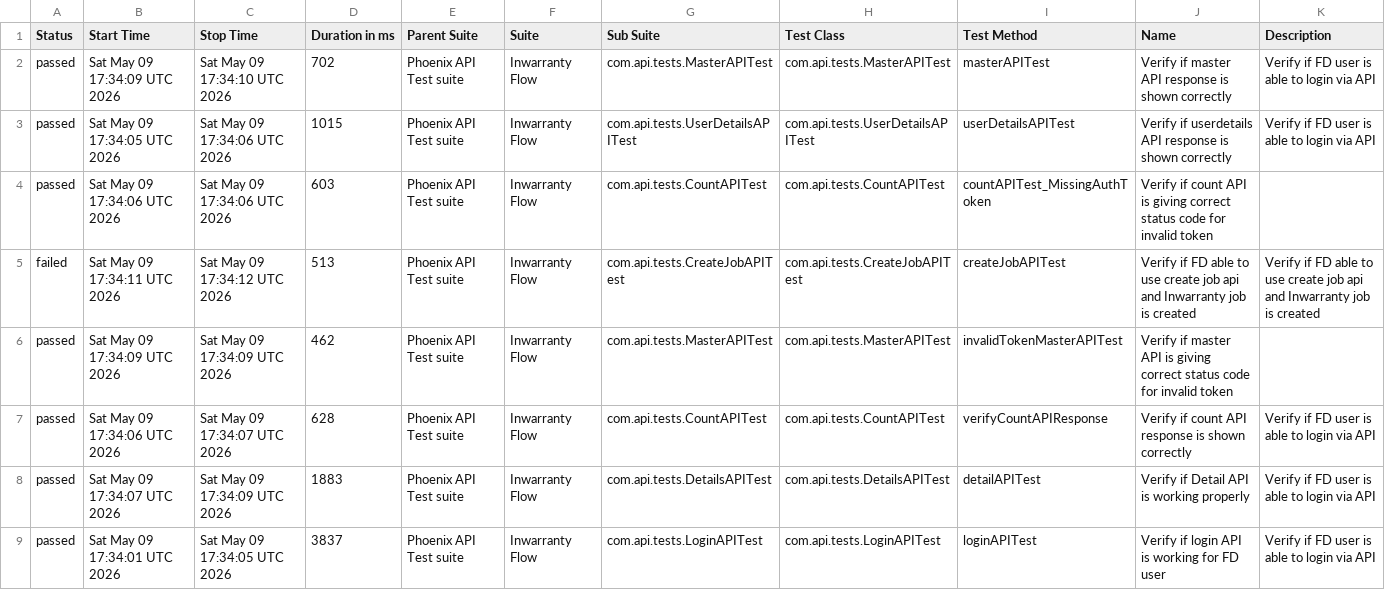
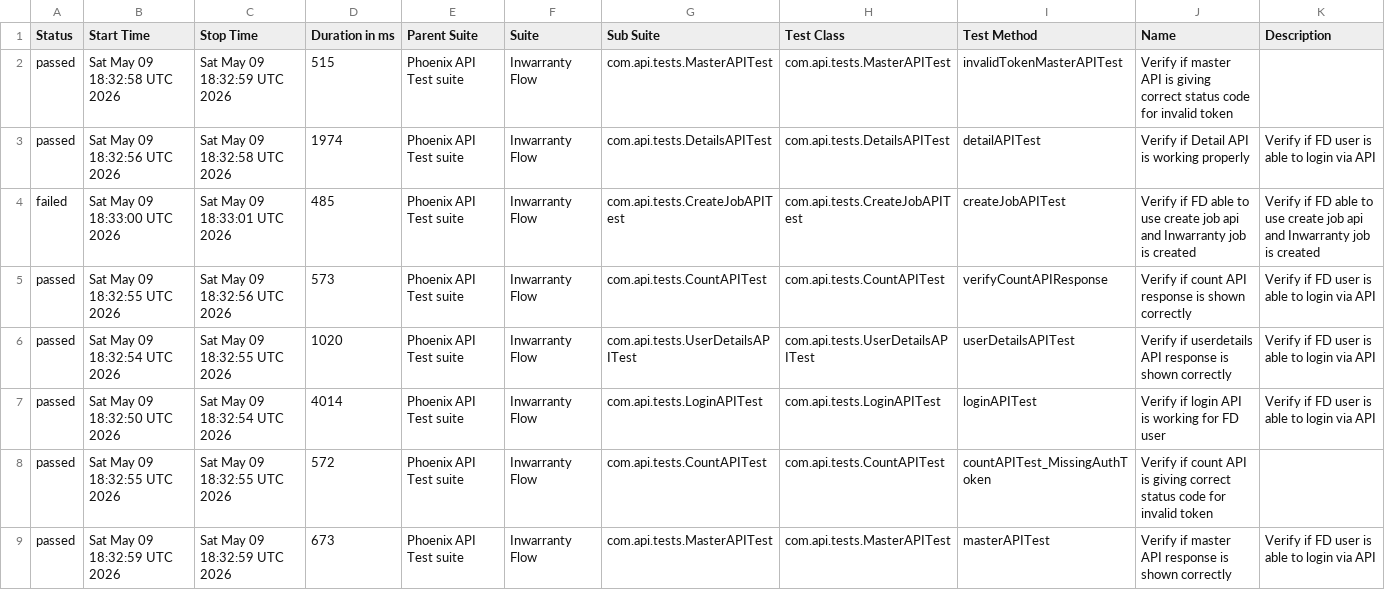
Before and after one commit to tusharS007/PhoenixTestAutomationFramework, a CSV file: data/suites.csv, drawn as a sheet.

```diff
--- a/data/suites.csv
+++ b/data/suites.csv
@@ -1,9 +1,9 @@
 "Status","Start Time","Stop Time","Duration in ms","Parent Suite","Suite","Sub Suite","Test Class","Test Method","Name","Description"
-"passed","Sat May 09 17:34:09 UTC 2026","Sat May 09 17:34:10 UTC 2026","702","Phoenix API Test suite","Inwarranty Flow","com.api.tests.MasterAPITest","com.api.tests.MasterAPITest","masterAPITest","Verify if master API response is shown correctly","Verify if FD user is able to login via API"
-"passed","Sat May 09 17:34:05 UTC 2026","Sat May 09 17:34:06 UTC 2026","1015","Phoenix API Test suite","Inwarranty Flow","com.api.tests.UserDetailsAPITest","com.api.tests.UserDetailsAPITest","userDetailsAPITest","Verify if userdetails API response is shown correctly","Verify if FD user is able to login via API"
-"passed","Sat May 09 17:34:06 UTC 2026","Sat May 09 17:34:06 UTC 2026","603","Phoenix API Test suite","Inwarranty Flow","com.api.tests.CountAPITest","com.api.tests.CountAPITest","countAPITest_MissingAuthToken","Verify if count API is giving correct status code for invalid token",""
-"failed","Sat May 09 17:34:11 UTC 2026","Sat May 09 17:34:12 UTC 2026","513","Phoenix API Test suite","Inwarranty Flow","com.api.tests.CreateJobAPITest","com.api.tests.CreateJobAPITest","createJobAPITest","Verify if FD able to use create job api and Inwarranty job is created","Verify if FD able to use create job api and Inwarranty job is created"
-"passed","Sat May 09 17:34:09 UTC 2026","Sat May 09 17:34:09 UTC 2026","462","Phoenix API Test suite","Inwarranty Flow","com.api.tests.MasterAPITest","com.api.tests.MasterAPITest","invalidTokenMasterAPITest","Verify if master API is giving correct status code for invalid token",""
-"passed","Sat May 09 17:34:06 UTC 2026","Sat May 09 17:34:07 UTC 2026","628","Phoenix API Test suite","Inwarranty Flow","com.api.tests.CountAPITest","com.api.tests.CountAPITest","verifyCountAPIResponse","Verify if count API response is shown correctly","Verify if FD user is able to login via API"
-"passed","Sat May 09 17:34:07 UTC 2026","Sat May 09 17:34:09 UTC 2026","1883","Phoenix API Test suite","Inwarranty Flow","com.api.tests.DetailsAPITest","com.api.tests.DetailsAPITest","detailAPITest","Verify if Detail API is working properly","Verify if FD user is able to login via API"
-"passed","Sat May 09 17:34:01 UTC 2026","Sat May 09 17:34:05 UTC 2026","3837","Phoenix API Test suite","Inwarranty Flow","com.api.tests.LoginAPITest","com.api.tests.LoginAPITest","loginAPITest","Verify if login API is working for FD user","Verify if FD user is able to login via API"
+"passed","Sat May 09 18:32:58 UTC 2026","Sat May 09 18:32:59 UTC 2026","515","Phoenix API Test suite","Inwarranty Flow","com.api.tests.MasterAPITest","com.api.tests.MasterAPITest","invalidTokenMasterAPITest","Verify if master API is giving correct status code for invalid token",""
+"passed","Sat May 09 18:32:56 UTC 2026","Sat May 09 18:32:58 UTC 2026","1974","Phoenix API Test suite","Inwarranty Flow","com.api.tests.DetailsAPITest","com.api.tests.DetailsAPITest","detailAPITest","Verify if Detail API is working properly","Verify if FD user is able to login via API"
+"failed","Sat May 09 18:33:00 UTC 2026","Sat May 09 18:33:01 UTC 2026","485","Phoenix API Test suite","Inwarranty Flow","com.api.tests.CreateJobAPITest","com.api.tests.CreateJobAPITest","createJobAPITest","Verify if FD able to use create job api and Inwarranty job is created","Verify if FD able to use create job api and Inwarranty job is created"
+"passed","Sat May 09 18:32:55 UTC 2026","Sat May 09 18:32:56 UTC 2026","573","Phoenix API Test suite","Inwarranty Flow","com.api.tests.CountAPITest","com.api.tests.CountAPITest","verifyCountAPIResponse","Verify if count API response is shown correctly","Verify if FD user is able to login via API"
+"passed","Sat May 09 18:32:54 UTC 2026","Sat May 09 18:32:55 UTC 2026","1020","Phoenix API Test suite","Inwarranty Flow","com.api.tests.UserDetailsAPITest","com.api.tests.UserDetailsAPITest","userDetailsAPITest","Verify if userdetails API response is shown correctly","Verify if FD user is able to login via API"
+"passed","Sat May 09 18:32:50 UTC 2026","Sat May 09 18:32:54 UTC 2026","4014","Phoenix API Test suite","Inwarranty Flow","com.api.tests.LoginAPITest","com.api.tests.LoginAPITest","loginAPITest","Verify if login API is working for FD user","Verify if FD user is able to login via API"
+"passed","Sat May 09 18:32:55 UTC 2026","Sat May 09 18:32:55 UTC 2026","572","Phoenix API Test suite","Inwarranty Flow","com.api.tests.CountAPITest","com.api.tests.CountAPITest","countAPITest_MissingAuthToken","Verify if count API is giving correct status code for invalid token",""
+"passed","Sat May 09 18:32:59 UTC 2026","Sat May 09 18:32:59 UTC 2026","673","Phoenix API Test suite","Inwarranty Flow","com.api.tests.MasterAPITest","com.api.tests.MasterAPITest","masterAPITest","Verify if master API response is shown correctly","Verify if FD user is able to login via API"
```
Also changed, not shown: data/behaviors.csv, 58 other files.
